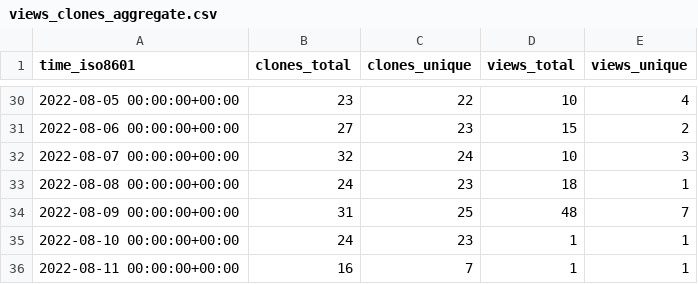
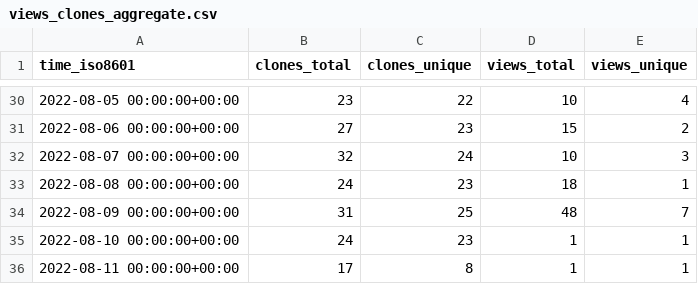
Before and after one commit to louisa-uno/claim-free-steam-packages, a CSV file: Luois45/claim-free-steam-packages/ghrs-data/views_clones_aggregate.csv, drawn as a sheet; only a part is shown, gaps mark what is left out.

```diff
--- a/Luois45/claim-free-steam-packages/ghrs-data/views_clones_aggregate.csv
+++ b/Luois45/claim-free-steam-packages/ghrs-data/views_clones_aggregate.csv
@@ -35,2 +35,2 @@ time_iso8601,clones_total,clones_unique,views_total,views_unique
 2022-08-10 00:00:00+00:00,24,23,1,1
-2022-08-11 00:00:00+00:00,16,7,1,1
+2022-08-11 00:00:00+00:00,17,8,1,1
```
Also changed, not shown: 1 other file.
